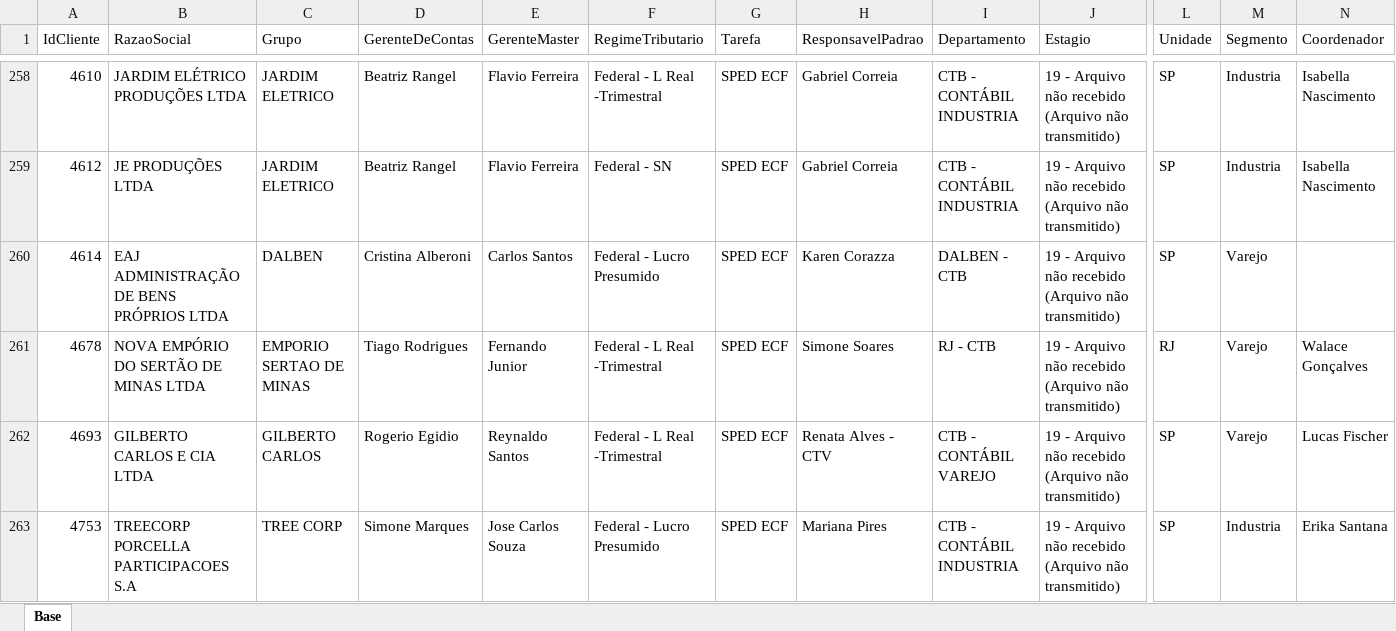
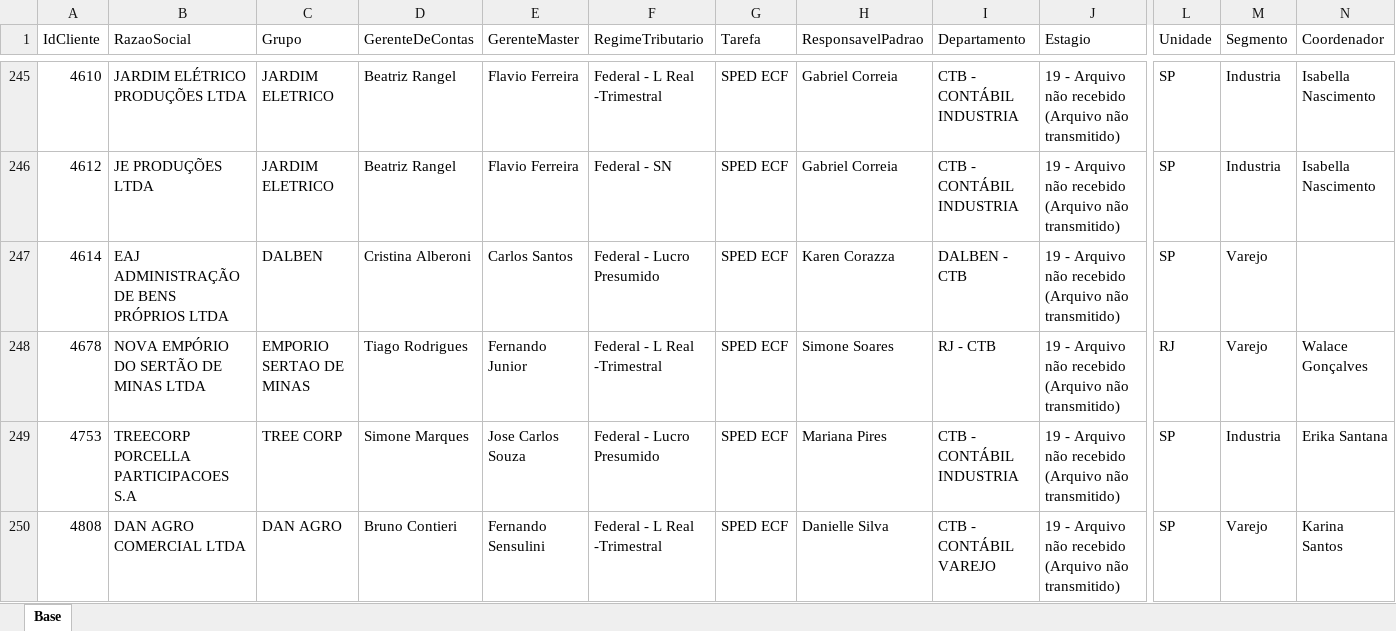
Before and after one commit to Controladoria-MG/Controle-de-SPED, an Excel workbook: data/base_formatada/Base.xlsx, sheet Base, drawn as a sheet; only a part is shown, gaps mark what is left out; the shorter side is filled out with more unchanged rows; values as stored, in another font and other column widths than the file's, no borders; removed rows and columns are numbered as before the commit, all else as after; rows hold the shown columns only; the diff covers the shown part only; the diff names each change by its address in the sheet, - before the commit and + after, or states it on an @@ line.

```diff
--- a/data/base_formatada/Base.xlsx (sheet Base)
+++ b/data/base_formatada/Base.xlsx (sheet Base)
-row 262: 4693 | GILBERTO CARLOS E CIA LTDA | GILBERTO CARLOS | Rogerio Egidio | Reynaldo Santos | Federal - L Real -Trimestral | SPED ECF | Renata Alves - CTV | CTB - CONTÁBIL VAREJO | 19 - Arquivo não recebido (Arquivo não transmitido) | SP | Varejo | Lucas Fischer
```
Also changed, not shown: 23 added rows, 22 removed rows and 4 edited cells elsewhere in this sheet.
